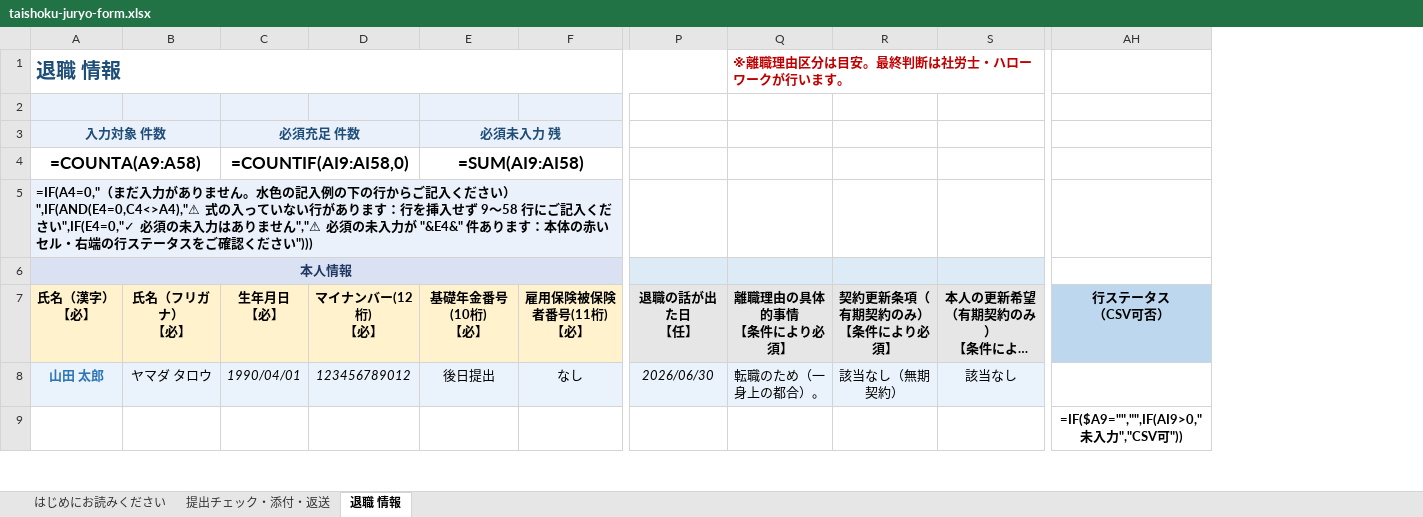
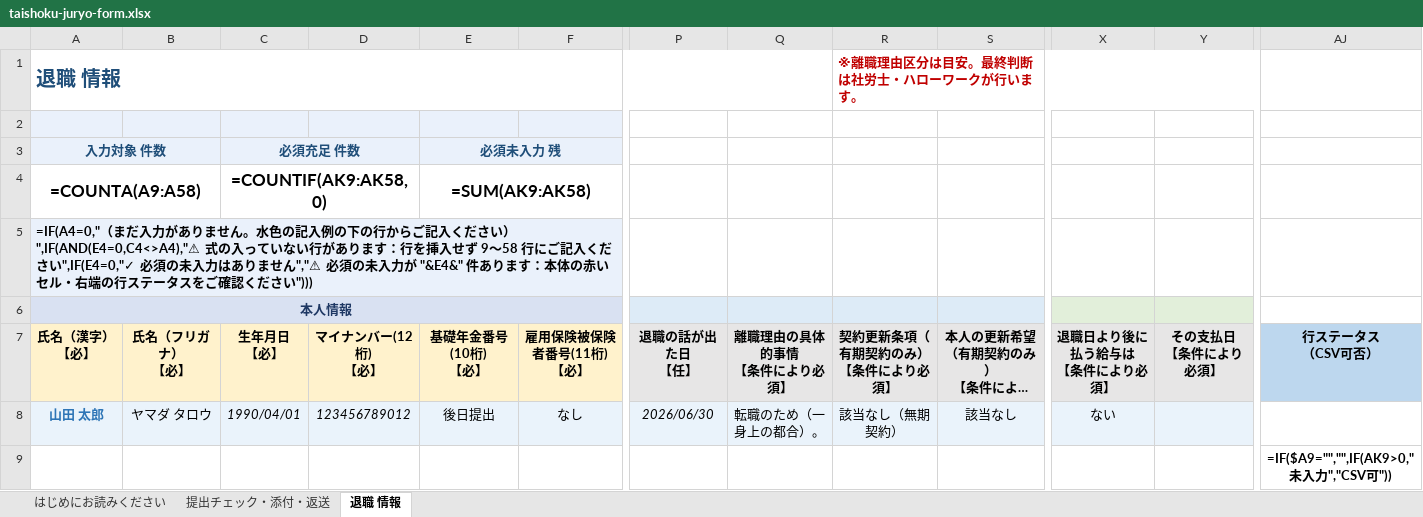
Before and after one commit to akihirokondo0613/minano-sr-hp, an Excel workbook: go/xlsx/taishoku-juryo-form.xlsx, sheet 退職 情報, drawn as a sheet; only a part is shown, gaps mark what is left out; long unchanged cells end in …; values as stored, in another font and other column widths than the file's, no borders; formulas without a stored value are shown as written; conditional formats not drawn; removed rows and columns are numbered as before the commit, all else as after; ↵ is a line break in a cell; the diff names each change by its address in the sheet, - before the commit and + after, or states it on an @@ line.

```diff
--- a/go/xlsx/taishoku-juryo-form.xlsx (sheet 退職 情報)
+++ b/go/xlsx/taishoku-juryo-form.xlsx (sheet 退職 情報)
+column X, rows 7-8: 退職日より後に払う給与は ↵ 【条件により必須】 | ない
+column Y, row 7: その支払日 ↵ 【条件により必須】
-column AH, rows 7-9: 行ステータス ↵ （CSV可否） |  | =IF($A9="","",IF(AI9>0,"未入力","CSV可"))
+column AJ, rows 7-9: 行ステータス ↵ （CSV可否） |  | =IF($A9="","",IF(AK9>0,"未入力","CSV可"))
-A1:P1 merged
+A1:Q1 merged
-Q1: ※離職理由区分は目安。最終判断は社労士・ハローワークが行います。
+Q1: (empty)
-Q1:AG1 merged
-R1: (empty)
+R1: ※離職理由区分は目安。最終判断は社労士・ハローワークが行います。
+R1:AI1 merged
-C4: =COUNTIF(AI9:AI58,0)
+C4: =COUNTIF(AK9:AK58,0)
-E4: =SUM(AI9:AI58)
+E4: =SUM(AK9:AK58)
```
Also changed, not shown: hidden cells, go/xlsx/rosai-juryo-form.xlsx.
